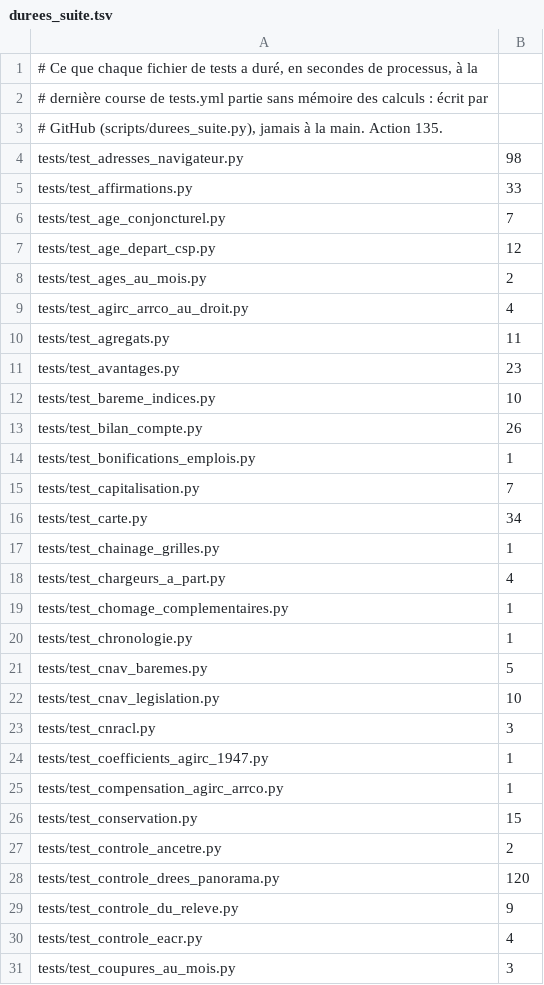
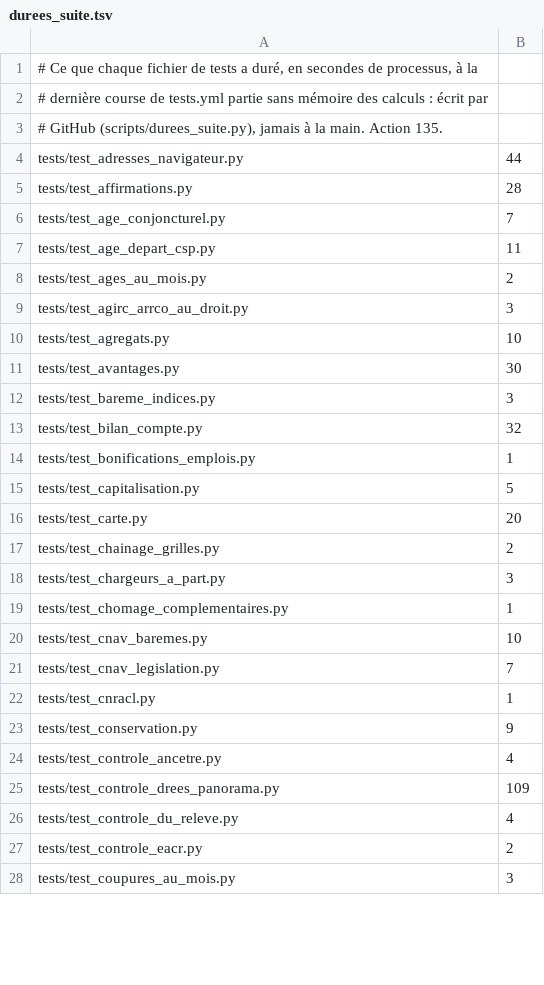
Before and after one commit to g-pliberal/retraitecomptenotionelle, a TSV file: .github/durees_suite.tsv, drawn as a sheet; only a part is shown; the diff covers the shown part only.

```diff
--- a/.github/durees_suite.tsv
+++ b/.github/durees_suite.tsv
@@ -3,29 +3,26 @@
 # GitHub (scripts/durees_suite.py), jamais à la main. Action 135.
-tests/test_adresses_navigateur.py	98
-tests/test_affirmations.py	33
+tests/test_adresses_navigateur.py	44
+tests/test_affirmations.py	28
 tests/test_age_conjoncturel.py	7
-tests/test_age_depart_csp.py	12
+tests/test_age_depart_csp.py	11
 tests/test_ages_au_mois.py	2
-tests/test_agirc_arrco_au_droit.py	4
-tests/test_agregats.py	11
-tests/test_avantages.py	23
-tests/test_bareme_indices.py	10
-tests/test_bilan_compte.py	26
+tests/test_agirc_arrco_au_droit.py	3
+tests/test_agregats.py	10
+tests/test_avantages.py	30
+tests/test_bareme_indices.py	3
+tests/test_bilan_compte.py	32
 tests/test_bonifications_emplois.py	1
-tests/test_capitalisation.py	7
-tests/test_carte.py	34
-tests/test_chainage_grilles.py	1
-tests/test_chargeurs_a_part.py	4
+tests/test_capitalisation.py	5
+tests/test_carte.py	20
+tests/test_chainage_grilles.py	2
+tests/test_chargeurs_a_part.py	3
 tests/test_chomage_complementaires.py	1
-tests/test_chronologie.py	1
-tests/test_cnav_baremes.py	5
-tests/test_cnav_legislation.py	10
-tests/test_cnracl.py	3
-tests/test_coefficients_agirc_1947.py	1
-tests/test_compensation_agirc_arrco.py	1
-tests/test_conservation.py	15
-tests/test_controle_ancetre.py	2
-tests/test_controle_drees_panorama.py	120
-tests/test_controle_du_releve.py	9
-tests/test_controle_eacr.py	4
+tests/test_cnav_baremes.py	10
+tests/test_cnav_legislation.py	7
+tests/test_cnracl.py	1
+tests/test_conservation.py	9
+tests/test_controle_ancetre.py	4
+tests/test_controle_drees_panorama.py	109
+tests/test_controle_du_releve.py	4
+tests/test_controle_eacr.py	2
 tests/test_coupures_au_mois.py	3
```
Also changed, not shown: 5 added rows, 5 removed rows and 99 edited cells elsewhere in this file, .github/verdicts.tsv, 1 other file.
